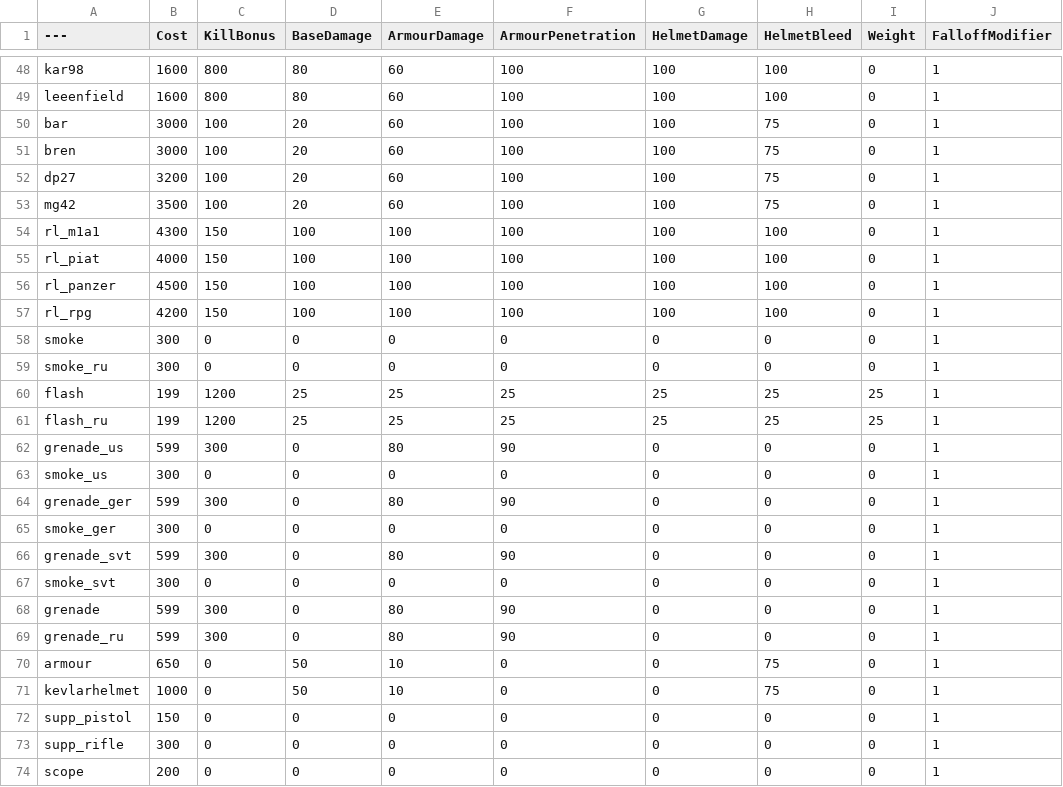
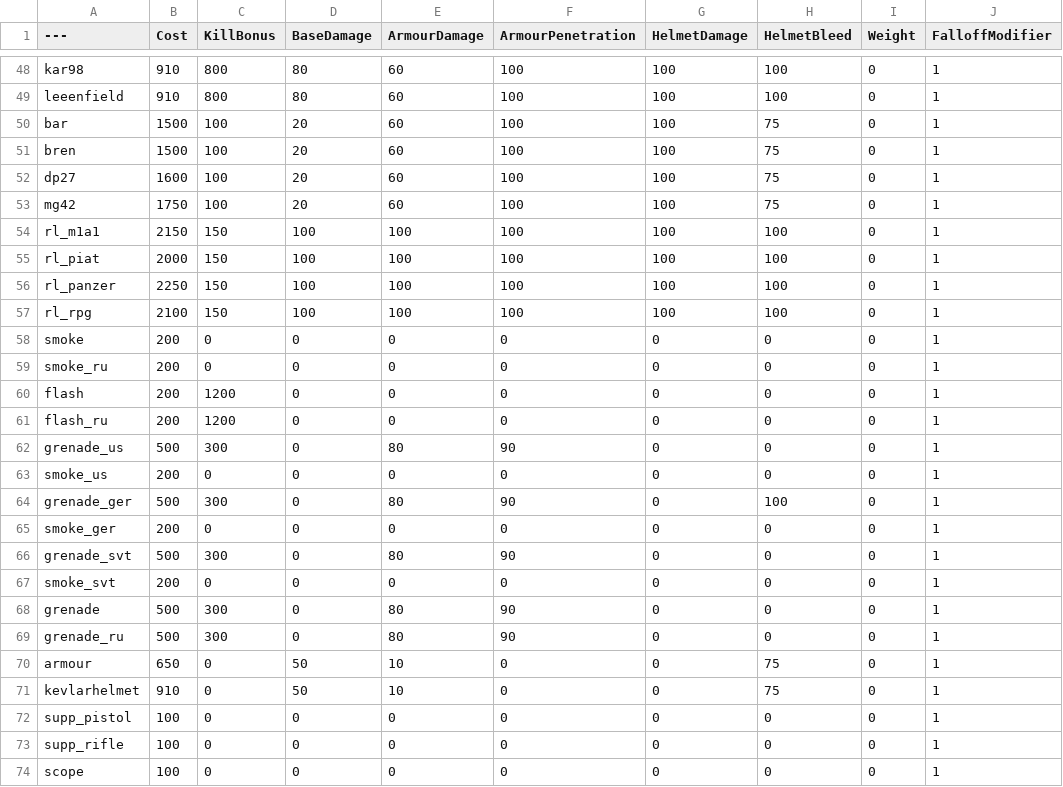
Before and after one commit to tz853233/pavlov, a CSV file: BalancingTable.csv, drawn as a sheet; only a part is shown, gaps mark what is left out; the diff covers the shown part only; the diff names each change by its address in the sheet, - before the commit and + after, or states it on an @@ line.

```diff
--- a/BalancingTable.csv
+++ b/BalancingTable.csv
-B48:B49 (Cost): 1600
+B48:B49 (Cost): 910
-B50:B51 (Cost): 3000
+B50:B51 (Cost): 1500
-B52 (Cost): 3200
+B52 (Cost): 1600
-B53 (Cost): 3500
+B53 (Cost): 1750
-B54 (Cost): 4300
+B54 (Cost): 2150
-B55 (Cost): 4000
+B55 (Cost): 2000
-B56 (Cost): 4500
+B56 (Cost): 2250
-B57 (Cost): 4200
+B57 (Cost): 2100
-B58:B59 (Cost): 300
+B58:B59 (Cost): 200
-B60:B61 (Cost): 199
+B60:B61 (Cost): 200
-D60:D61 (BaseDamage): 25
+D60:D61 (BaseDamage): 0
-E60:E61 (ArmourDamage): 25
+E60:E61 (ArmourDamage): 0
-F60:F61 (ArmourPenetration): 25
+F60:F61 (ArmourPenetration): 0
-G60:G61 (HelmetDamage): 25
+G60:G61 (HelmetDamage): 0
-H60:H61 (HelmetBleed): 25
+H60:H61 (HelmetBleed): 0
-I60:I61 (Weight): 25
+I60:I61 (Weight): 0
-B62 (Cost): 599
+B62 (Cost): 500
-B63 (Cost): 300
+B63 (Cost): 200
-B64 (Cost): 599
+B64 (Cost): 500
-H64 (HelmetBleed): 0
+H64 (HelmetBleed): 100
-B65 (Cost): 300
+B65 (Cost): 200
-B66 (Cost): 599
+B66 (Cost): 500
-B67 (Cost): 300
+B67 (Cost): 200
-B68:B69 (Cost): 599
+B68:B69 (Cost): 500
-B71 (Cost): 1000
+B71 (Cost): 910
-B72 (Cost): 150
+B72 (Cost): 100
-B73 (Cost): 300
+B73 (Cost): 100
-B74 (Cost): 200
+B74 (Cost): 100
```
Also changed, not shown: 85 edited cells elsewhere in this file.
